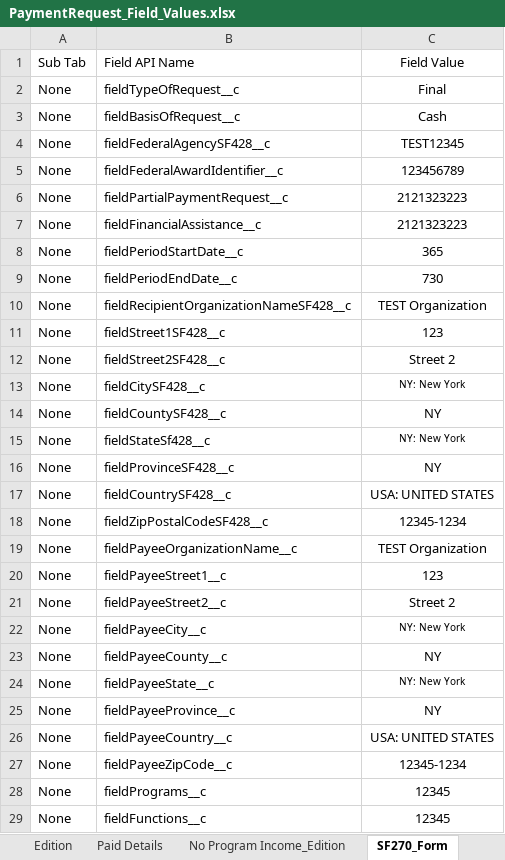
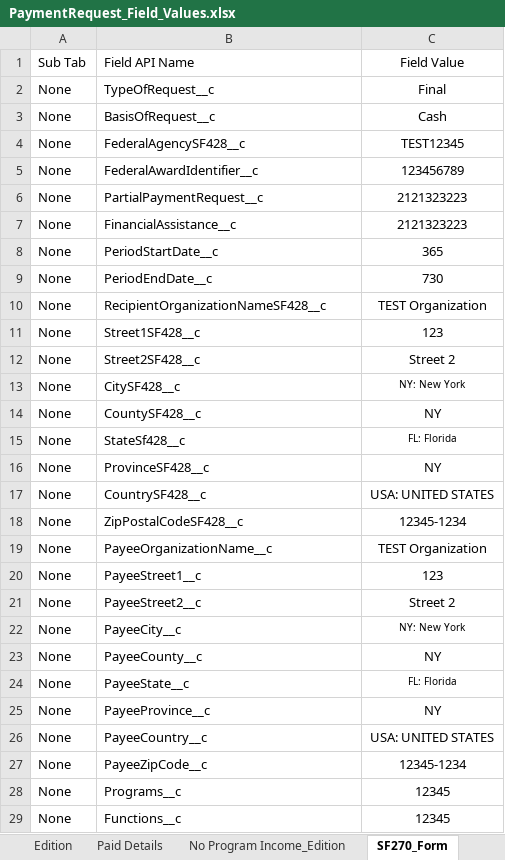
Before and after one commit to VaibhavChandratre-REISys/govgrants-product-automation, an Excel workbook: src/main/resources/PaymentRequest_Field_Values.xlsx, sheet SF270_Form, drawn as a sheet; only a part is shown; values as stored, in another font and other column widths than the file's, no borders; the diff covers the shown part only; the diff names each change by its address in the sheet, - before the commit and + after, or states it on an @@ line.

```diff
--- a/src/main/resources/PaymentRequest_Field_Values.xlsx (sheet SF270_Form)
+++ b/src/main/resources/PaymentRequest_Field_Values.xlsx (sheet SF270_Form)
-B2: fieldTypeOfRequest__c
+B2: TypeOfRequest__c
-B3: fieldBasisOfRequest__c
+B3: BasisOfRequest__c
-B4: fieldFederalAgencySF428__c
+B4: FederalAgencySF428__c
-B5: fieldFederalAwardIdentifier__c
+B5: FederalAwardIdentifier__c
-B6: fieldPartialPaymentRequest__c
+B6: PartialPaymentRequest__c
-B7: fieldFinancialAssistance__c
+B7: FinancialAssistance__c
-B8: fieldPeriodStartDate__c
+B8: PeriodStartDate__c
-B9: fieldPeriodEndDate__c
+B9: PeriodEndDate__c
-B10: fieldRecipientOrganizationNameSF428__c
+B10: RecipientOrganizationNameSF428__c
-B11: fieldStreet1SF428__c
+B11: Street1SF428__c
-B12: fieldStreet2SF428__c
+B12: Street2SF428__c
-B13: fieldCitySF428__c
+B13: CitySF428__c
-B14: fieldCountySF428__c
+B14: CountySF428__c
-B15: fieldStateSf428__c
+B15: StateSf428__c
-C15: NY: New York
+C15: FL: Florida
-B16: fieldProvinceSF428__c
+B16: ProvinceSF428__c
-B17: fieldCountrySF428__c
+B17: CountrySF428__c
-B18: fieldZipPostalCodeSF428__c
+B18: ZipPostalCodeSF428__c
-B19: fieldPayeeOrganizationName__c
+B19: PayeeOrganizationName__c
-B20: fieldPayeeStreet1__c
+B20: PayeeStreet1__c
-B21: fieldPayeeStreet2__c
+B21: PayeeStreet2__c
-B22: fieldPayeeCity__c
+B22: PayeeCity__c
-B23: fieldPayeeCounty__c
+B23: PayeeCounty__c
-B24: fieldPayeeState__c
+B24: PayeeState__c
-C24: NY: New York
+C24: FL: Florida
-B25: fieldPayeeProvince__c
+B25: PayeeProvince__c
-B26: fieldPayeeCountry__c
+B26: PayeeCountry__c
-B27: fieldPayeeZipCode__c
+B27: PayeeZipCode__c
-B28: fieldPrograms__c
+B28: Programs__c
-B29: fieldFunctions__c
+B29: Functions__c
```
Also changed, not shown: 15 edited cells elsewhere in this sheet, 2 other files.
